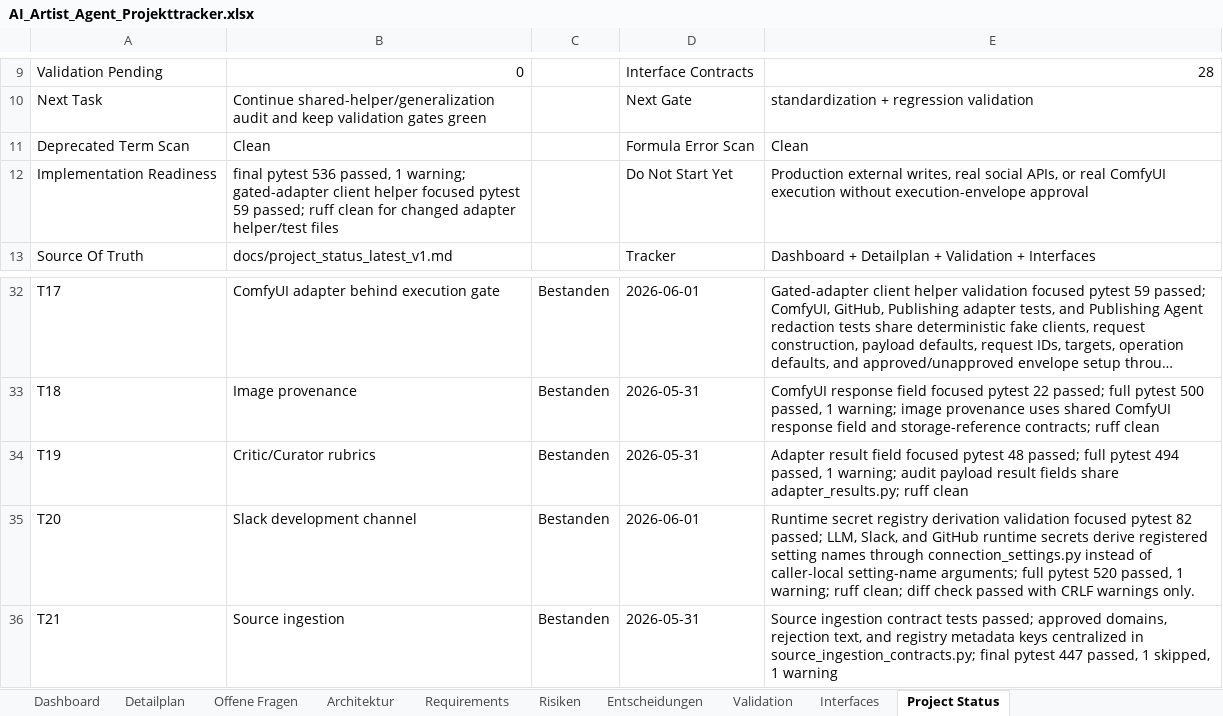
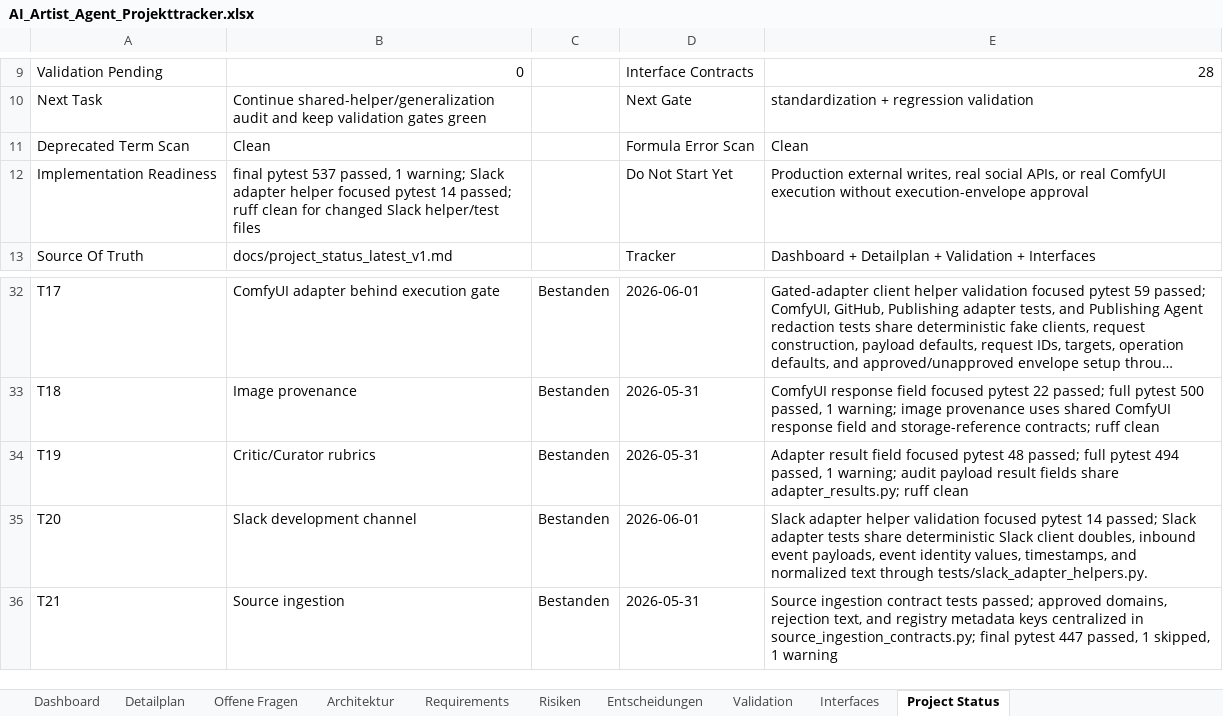
Before and after one commit to artprof964/AI-Artist, an Excel workbook: AI_Artist_Agent_Projekttracker.xlsx, sheet Project Status, drawn as a sheet; only a part is shown, gaps mark what is left out; long unchanged cells end in …; values as stored, in another font and other column widths than the file's, no borders; the diff names each change by its address in the sheet, - before the commit and + after, or states it on an @@ line.

```diff
--- a/AI_Artist_Agent_Projekttracker.xlsx (sheet Project Status)
+++ b/AI_Artist_Agent_Projekttracker.xlsx (sheet Project Status)
-B12: final pytest 536 passed, 1 warning; gated-adapter client helper focused pytest 59 passed; ruff clean for changed adapter helper/test files
+B12: final pytest 537 passed, 1 warning; Slack adapter helper focused pytest 14 passed; ruff clean for changed Slack helper/test files
-E35: Runtime secret registry derivation validation focused pytest 82 passed; LLM, Slack, and GitHub runtime secrets derive registered setting names through connection_settings.py instead of caller-local setting-name arguments; full pytest 520 passed, 1 warning; ruff clean; diff check passed with CRLF warnings only.
+E35: Slack adapter helper validation focused pytest 14 passed; Slack adapter tests share deterministic Slack client doubles, inbound event payloads, event identity values, timestamps, and normalized text through tests/slack_adapter_helpers.py.
```
Also changed, not shown: sheet Validation, sheet Detailplan, 8 other files.
